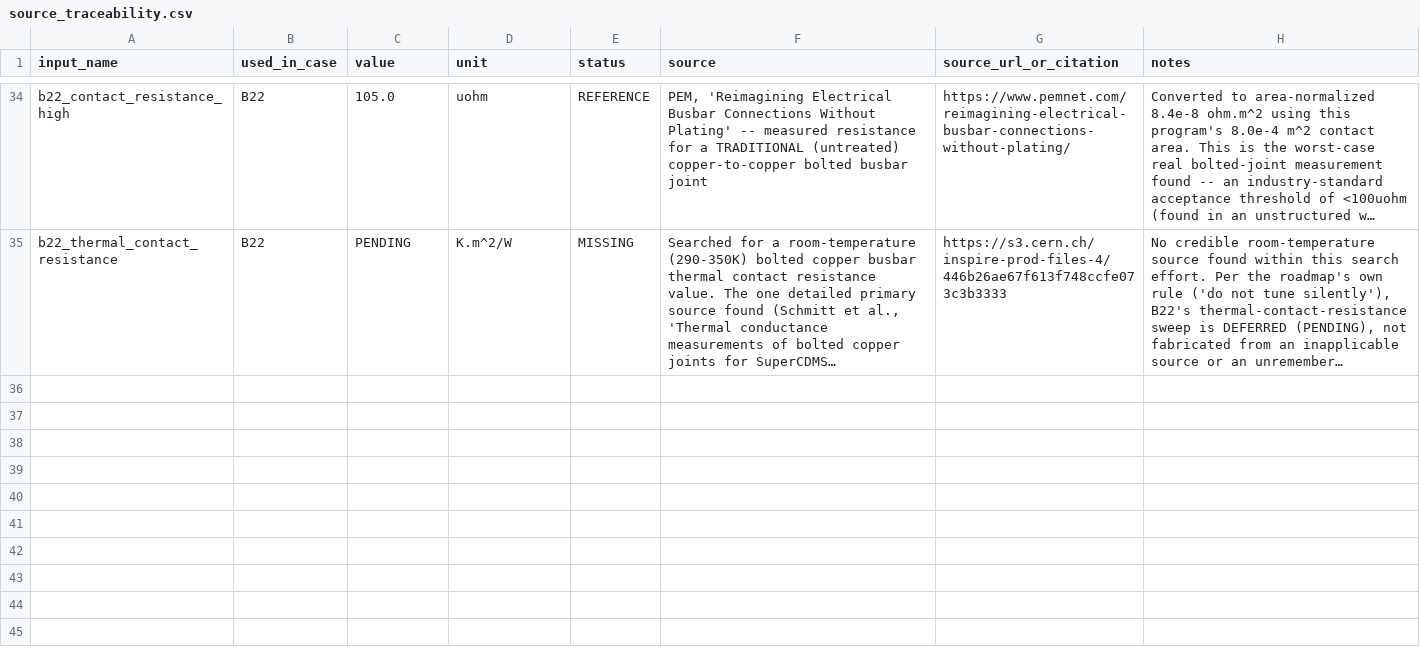
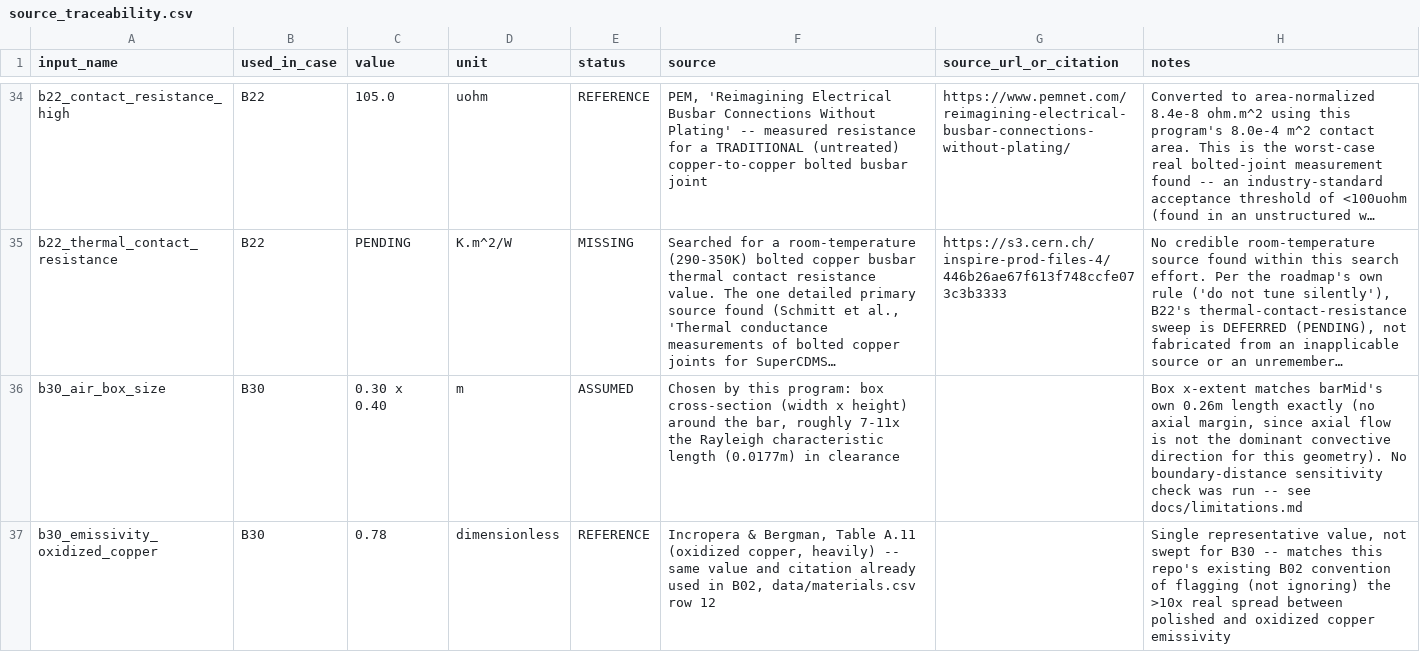
Before and after one commit to maheswaran-pasupathi/starccm-cht-benchmarks, a CSV file: busbar-electrothermal/data/source_traceability.csv, drawn as a sheet; only a part is shown, gaps mark what is left out; long unchanged cells end in …; the diff names each change by its address in the sheet, - before the commit and + after, or states it on an @@ line.

```diff
--- a/busbar-electrothermal/data/source_traceability.csv
+++ b/busbar-electrothermal/data/source_traceability.csv
+row 36: b30_air_box_size | B30 | 0.30 x 0.40 | m | ASSUMED | Chosen by this program: box cross-section (width x height) around the bar, roughly 7-11x the Rayleigh characteristic length (0.0177m) in clearance |  | Box x-extent matches barMid's own 0.26m length exactly (no axial margin, since axial flow is not the dominant convective direction for this geometry). No boundary-distance sensitivity check was run -- see docs/limitations.md
+row 37: b30_emissivity_oxidized_copper | B30 | 0.78 | dimensionless | REFERENCE | Incropera & Bergman, Table A.11 (oxidized copper, heavily) -- same value and citation already used in B02, data/materials.csv row 12 |  | Single representative value, not swept for B30 -- matches this repo's existing B02 convention of flagging (not ignoring) the >10x real spread between polished and oxidized copper emissivity
```
Also changed, not shown: busbar-electrothermal/data/materials.csv, 12 other files.
